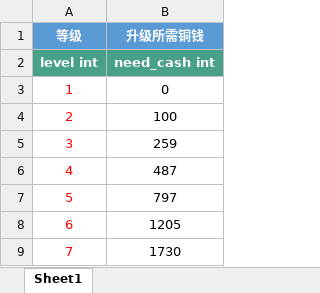
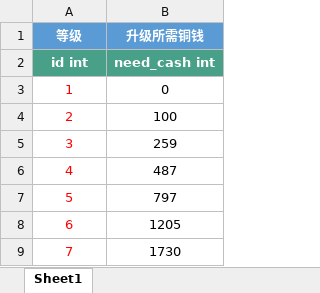
Before and after one commit to persiewoo/mnData, an Excel workbook: common/CardLvUp.xlsx, sheet Sheet1, drawn as a sheet; only a part is shown; values as stored, in another font and other column widths than the file's, no borders; the diff names each change by its address in the sheet, - before the commit and + after, or states it on an @@ line.

```diff
--- a/common/CardLvUp.xlsx (sheet Sheet1)
+++ b/common/CardLvUp.xlsx (sheet Sheet1)
-A2 (等级): level int
+A2 (等级): id int
```
Also changed, not shown: common/CardBreach.xlsx, common/EnergyIntro.xlsx, 1 other file.
